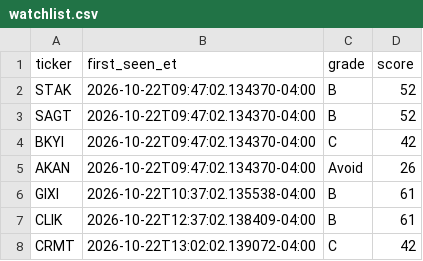
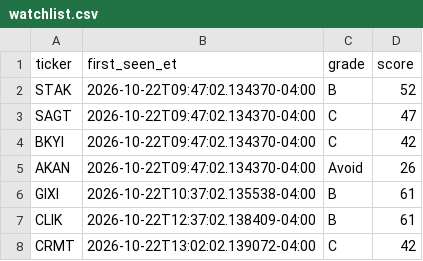
Before and after one commit to aligaam2-art/pennybot, a CSV file: journal/days/2026-10-22/watchlist.csv, drawn as a sheet.

```diff
--- a/journal/days/2026-10-22/watchlist.csv
+++ b/journal/days/2026-10-22/watchlist.csv
@@ -2,3 +2,3 @@ ticker,first_seen_et,grade,score
 STAK,2026-10-22T09:47:02.134370-04:00,B,52
-SAGT,2026-10-22T09:47:02.134370-04:00,B,52
+SAGT,2026-10-22T09:47:02.134370-04:00,C,47
 BKYI,2026-10-22T09:47:02.134370-04:00,C,42
```
Also changed, not shown: journal/days/2026-10-22/movers.csv, 1 other file.
